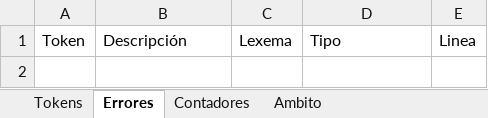
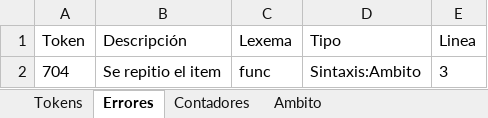
Before and after one commit to Chriss9720/Compilador, an Excel workbook: build/classes/Excel/18130159.xlsx, sheet Errores, drawn as a sheet; values as stored, in another font and other column widths than the file's, no borders; the diff names each change by its address in the sheet, - before the commit and + after, or states it on an @@ line.

Commit message:
Ambito

```diff
--- a/build/classes/Excel/18130159.xlsx (sheet Errores)
+++ b/build/classes/Excel/18130159.xlsx (sheet Errores)
+row 2: 704 | Se repitio el item | func | Sintaxis:Ambito | 3
```
Also changed, not shown: sheet Tokens, sheet Ambito, sheet Contadores, src/Excel/18130159.xlsx, 9 other files.
